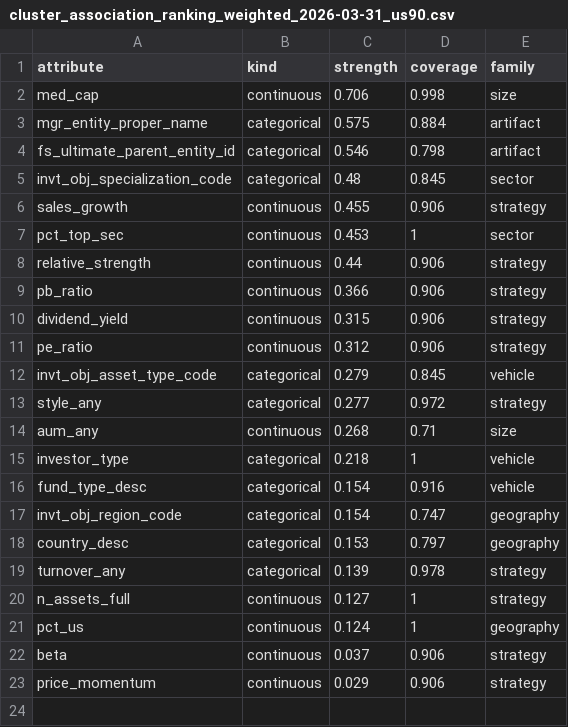
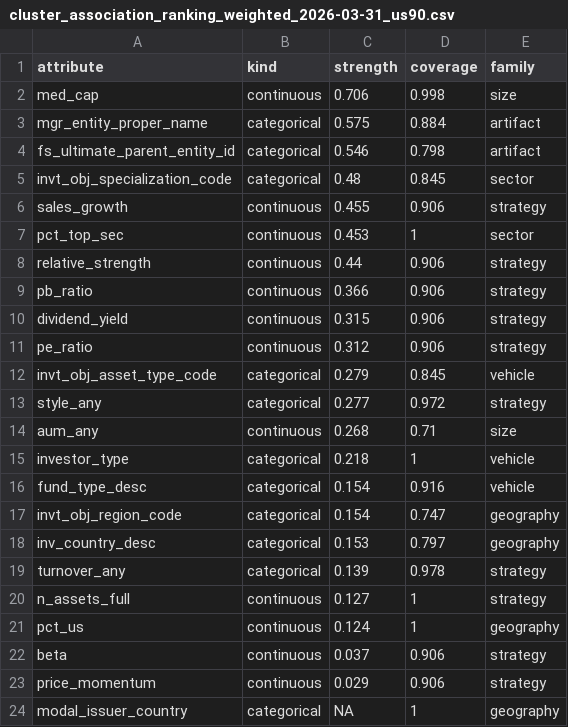
Before and after one commit to Jack00027/Master-s-Thesis, a CSV file: cluster_association_ranking_weighted_2026-03-31_us90.csv, drawn as a sheet.

```diff
--- a/cluster_association_ranking_weighted_2026-03-31_us90.csv
+++ b/cluster_association_ranking_weighted_2026-03-31_us90.csv
@@ -17,3 +17,3 @@
 "invt_obj_region_code","categorical",0.154,0.747,"geography"
-"country_desc","categorical",0.153,0.797,"geography"
+"inv_country_desc","categorical",0.153,0.797,"geography"
 "turnover_any","categorical",0.139,0.978,"strategy"
@@ -23 +23,2 @@
 "price_momentum","continuous",0.029,0.906,"strategy"
+"modal_issuer_country","categorical",NA,1,"geography"
```
Also changed, not shown: 8 other files.
